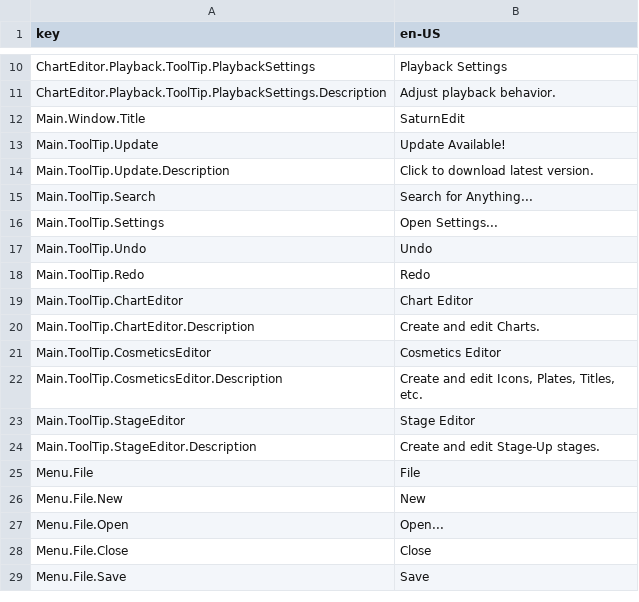
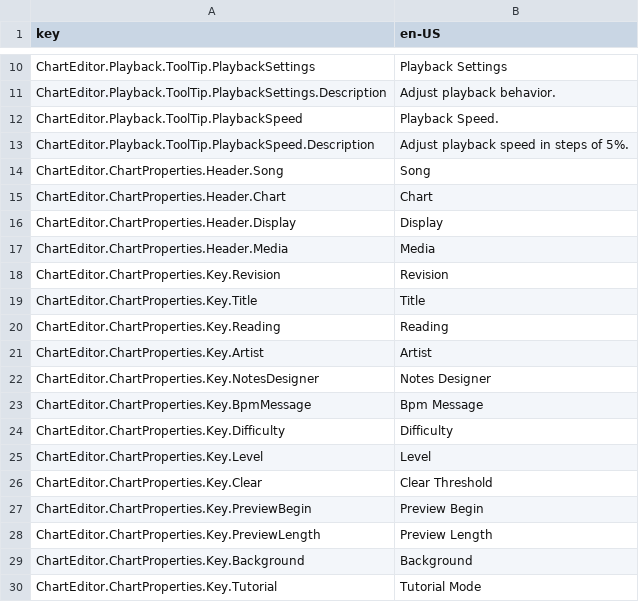
Before and after one commit to Yasu3D/SaturnEdit, a CSV file: SaturnEdit/Assets/Locales/locales.csv, drawn as a sheet; only a part is shown, gaps mark what is left out; the shorter side is filled out with more unchanged rows; the diff covers the shown part only.

Commit message:
update chartproperties and playback views

```diff
--- a/SaturnEdit/Assets/Locales/locales.csv
+++ b/SaturnEdit/Assets/Locales/locales.csv
@@ -11 +11,20 @@ ChartEditor.Playback.ToolTip.PlaybackSettings,Playback Settings
 ChartEditor.Playback.ToolTip.PlaybackSettings.Description,Adjust playback behavior.
+ChartEditor.Playback.ToolTip.PlaybackSpeed,Playback Speed.
+ChartEditor.Playback.ToolTip.PlaybackSpeed.Description,Adjust playback speed in steps of 5%.
+ChartEditor.ChartProperties.Header.Song,Song
+ChartEditor.ChartProperties.Header.Chart,Chart
+ChartEditor.ChartProperties.Header.Display,Display
+ChartEditor.ChartProperties.Header.Media,Media
+ChartEditor.ChartProperties.Key.Revision,Revision
+ChartEditor.ChartProperties.Key.Title,Title
+ChartEditor.ChartProperties.Key.Reading,Reading
+ChartEditor.ChartProperties.Key.Artist,Artist
+ChartEditor.ChartProperties.Key.NotesDesigner,Notes Designer
+ChartEditor.ChartProperties.Key.BpmMessage,Bpm Message
+ChartEditor.ChartProperties.Key.Difficulty,Difficulty
+ChartEditor.ChartProperties.Key.Level,Level
+ChartEditor.ChartProperties.Key.Clear,Clear Threshold
+ChartEditor.ChartProperties.Key.PreviewBegin,Preview Begin
+ChartEditor.ChartProperties.Key.PreviewLength,Preview Length
+ChartEditor.ChartProperties.Key.Background,Background
+ChartEditor.ChartProperties.Key.Tutorial,Tutorial Mode
```
Also changed, not shown: 31 added rows elsewhere in this file, 13 other files.
